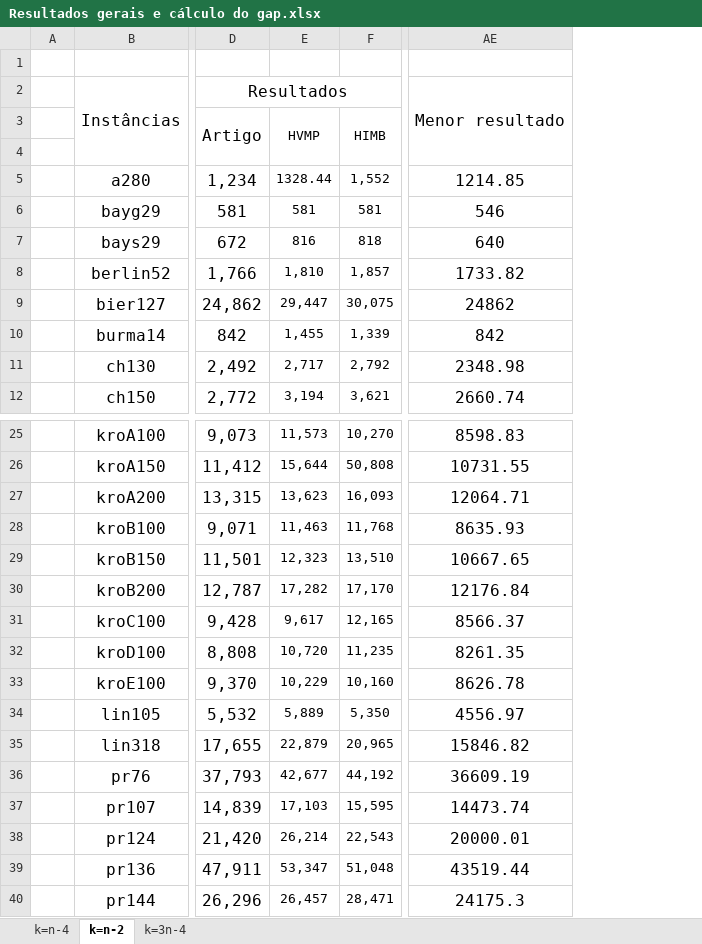
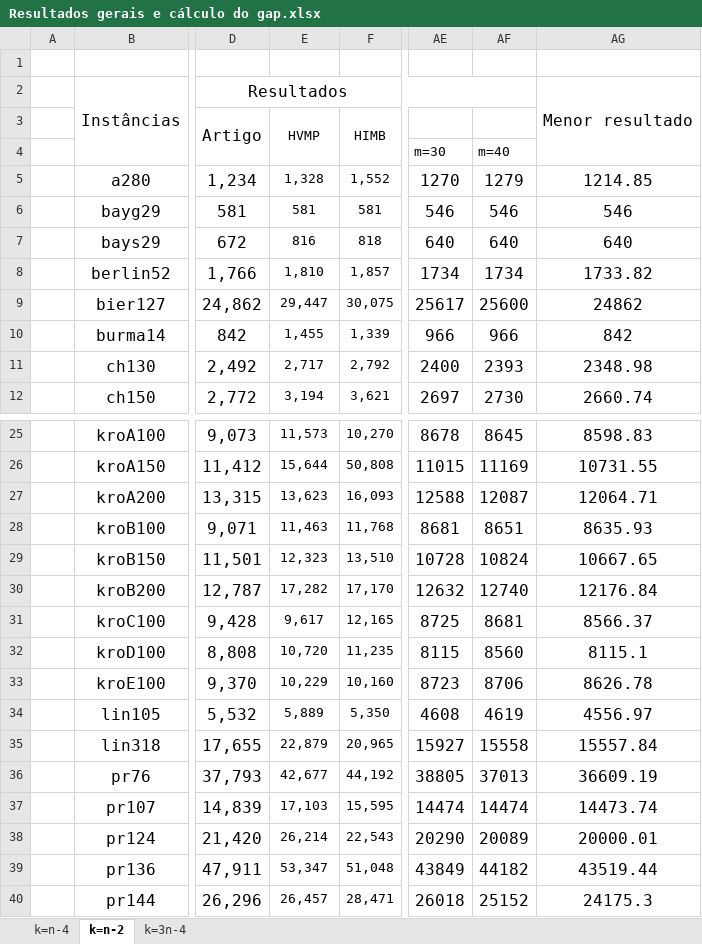
Before and after one commit to PauloDezingrini/Iniciacao-Cientifica, an Excel workbook: Arquivos/Resultados/Resultados gerais e cálculo do gap.xlsx, sheet k=n-2, drawn as a sheet; only a part is shown, gaps mark what is left out; values as stored, in another font and other column widths than the file's, no borders; conditional formats not drawn; addresses are those after the commit; the diff covers the shown part only; the diff names each change by its address in the sheet, - before the commit and + after, or states it on an @@ line.

```diff
--- a/Arquivos/Resultados/Resultados gerais e cálculo do gap.xlsx (sheet k=n-2)
+++ b/Arquivos/Resultados/Resultados gerais e cálculo do gap.xlsx (sheet k=n-2)
+column AE, rows 4-12: m=30 | 1270 | 546 | 640 | 1734 | 25617 | 966 | 2400 | 2697; rows 25-40: 8678 | 11015 | 12588 | 8681 | 10728 | 12632 | 8725 | 8115 | 8723 | 4608 | 15927 | 38805 | 14474 | 20290 | 43849 | 26018
+column AF, rows 4-12: m=40 | 1279 | 546 | 640 | 1734 | 25600 | 966 | 2393 | 2730; rows 25-40: 8645 | 11169 | 12087 | 8651 | 10824 | 12740 | 8681 | 8560 | 8706 | 4619 | 15558 | 37013 | 14474 | 20089 | 44182 | 25152
-E5: 1328.44
+E5: 1,328
-AG32: 8261.35
+AG32: 8115.1
-AG35: 15846.82
+AG35: 15557.84
```
Also changed, not shown: 51 added rows elsewhere in this sheet, sheet k=3n-4, sheet k=n-4, formulas that keep their value, 3 other files.
